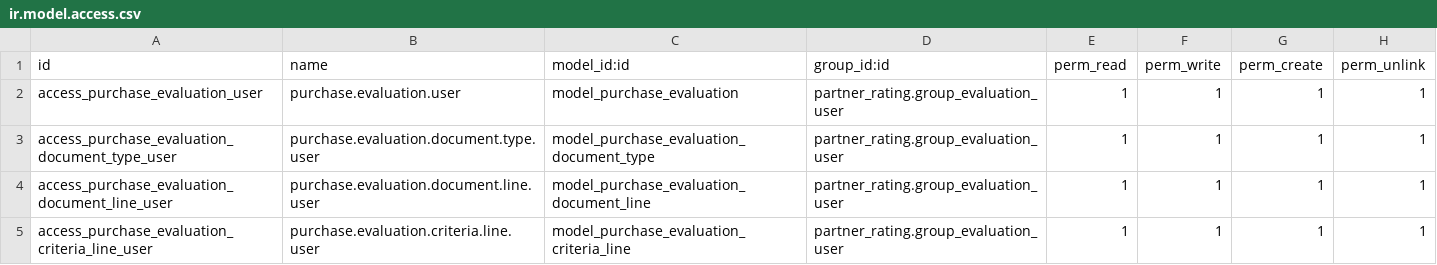
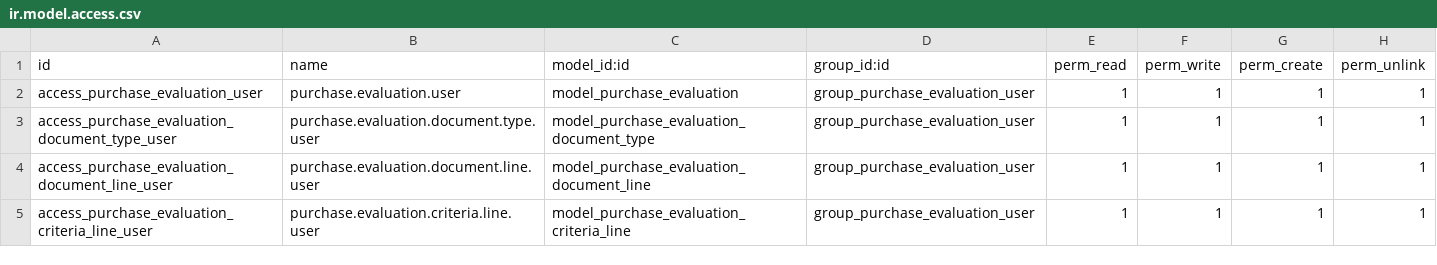
Before and after one commit to AntoEstrada11/proyecto_odoo_ADM_moduls, a CSV file: custom_addons/purchase_evaluation/security/ir.model.access.csv, drawn as a sheet.

```diff
--- a/custom_addons/purchase_evaluation/security/ir.model.access.csv
+++ b/custom_addons/purchase_evaluation/security/ir.model.access.csv
@@ -1,5 +1,5 @@
 id,name,model_id:id,group_id:id,perm_read,perm_write,perm_create,perm_unlink
-access_purchase_evaluation_user,purchase.evaluation.user,model_purchase_evaluation,partner_rating.group_evaluation_user,1,1,1,1
-access_purchase_evaluation_document_type_user,purchase.evaluation.document.type.user,model_purchase_evaluation_document_type,partner_rating.group_evaluation_user,1,1,1,1
-access_purchase_evaluation_document_line_user,purchase.evaluation.document.line.user,model_purchase_evaluation_document_line,partner_rating.group_evaluation_user,1,1,1,1
-access_purchase_evaluation_criteria_line_user,purchase.evaluation.criteria.line.user,model_purchase_evaluation_criteria_line,partner_rating.group_evaluation_user,1,1,1,1
+access_purchase_evaluation_user,purchase.evaluation.user,model_purchase_evaluation,group_purchase_evaluation_user,1,1,1,1
+access_purchase_evaluation_document_type_user,purchase.evaluation.document.type.user,model_purchase_evaluation_document_type,group_purchase_evaluation_user,1,1,1,1
+access_purchase_evaluation_document_line_user,purchase.evaluation.document.line.user,model_purchase_evaluation_document_line,group_purchase_evaluation_user,1,1,1,1
+access_purchase_evaluation_criteria_line_user,purchase.evaluation.criteria.line.user,model_purchase_evaluation_criteria_line,group_purchase_evaluation_user,1,1,1,1
```
Also changed, not shown: 9 other files.
